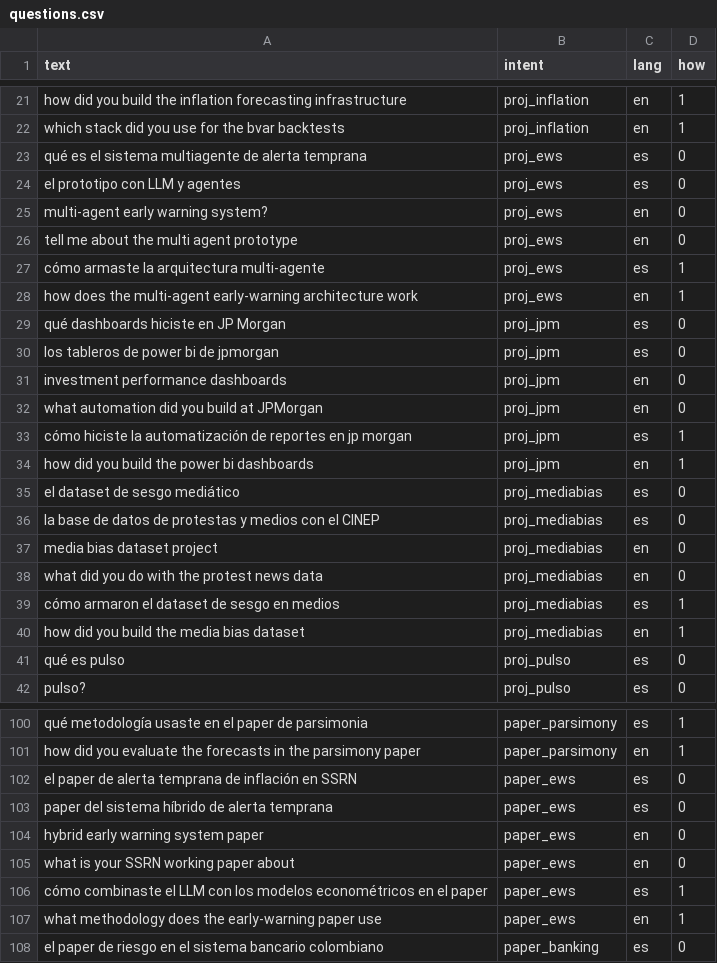
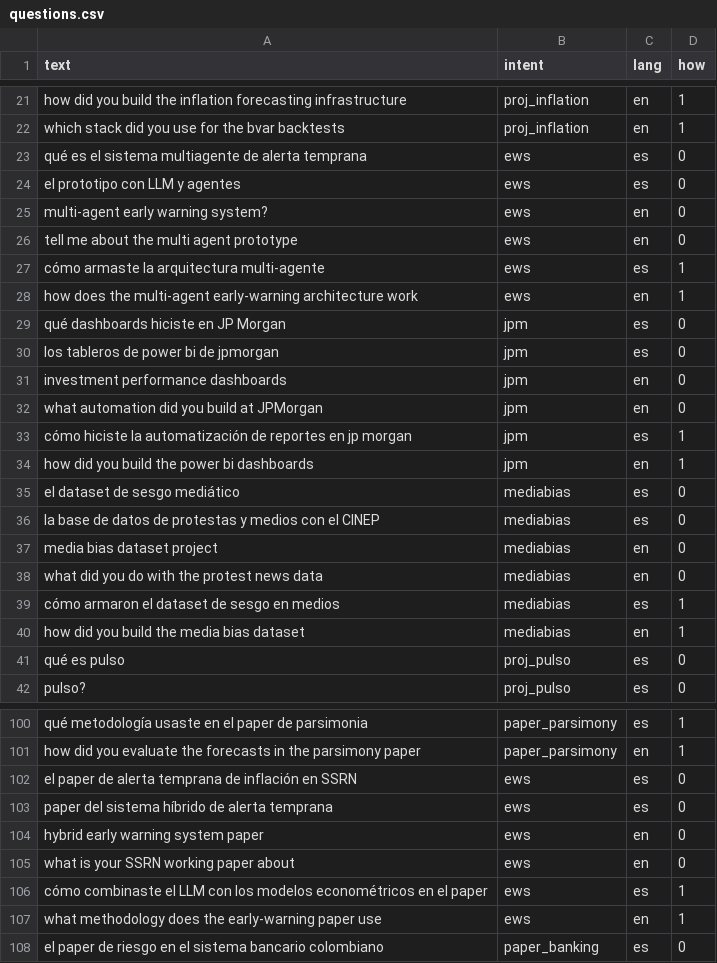
Before and after one commit to Stebandido77/estebanlabastidas.github.io, a CSV file: tools/elia/data/questions.csv, drawn as a sheet; only a part is shown, gaps mark what is left out; the diff covers the shown part only.

```diff
--- a/tools/elia/data/questions.csv
+++ b/tools/elia/data/questions.csv
@@ -22,20 +22,20 @@ how did you build the inflation forecasting infrastructure,proj_inflation,en,1
 which stack did you use for the bvar backtests,proj_inflation,en,1
-qué es el sistema multiagente de alerta temprana,proj_ews,es,0
-el prototipo con LLM y agentes,proj_ews,es,0
-multi-agent early warning system?,proj_ews,en,0
-tell me about the multi agent prototype,proj_ews,en,0
-cómo armaste la arquitectura multi-agente,proj_ews,es,1
-how does the multi-agent early-warning architecture work,proj_ews,en,1
-qué dashboards hiciste en JP Morgan,proj_jpm,es,0
-los tableros de power bi de jpmorgan,proj_jpm,es,0
-investment performance dashboards,proj_jpm,en,0
-what automation did you build at JPMorgan,proj_jpm,en,0
-cómo hiciste la automatización de reportes en jp morgan,proj_jpm,es,1
-how did you build the power bi dashboards,proj_jpm,en,1
-el dataset de sesgo mediático,proj_mediabias,es,0
-la base de datos de protestas y medios con el CINEP,proj_mediabias,es,0
-media bias dataset project,proj_mediabias,en,0
-what did you do with the protest news data,proj_mediabias,en,0
-cómo armaron el dataset de sesgo en medios,proj_mediabias,es,1
-how did you build the media bias dataset,proj_mediabias,en,1
+qué es el sistema multiagente de alerta temprana,ews,es,0
+el prototipo con LLM y agentes,ews,es,0
+multi-agent early warning system?,ews,en,0
+tell me about the multi agent prototype,ews,en,0
+cómo armaste la arquitectura multi-agente,ews,es,1
+how does the multi-agent early-warning architecture work,ews,en,1
+qué dashboards hiciste en JP Morgan,jpm,es,0
+los tableros de power bi de jpmorgan,jpm,es,0
+investment performance dashboards,jpm,en,0
+what automation did you build at JPMorgan,jpm,en,0
+cómo hiciste la automatización de reportes en jp morgan,jpm,es,1
+how did you build the power bi dashboards,jpm,en,1
+el dataset de sesgo mediático,mediabias,es,0
+la base de datos de protestas y medios con el CINEP,mediabias,es,0
+media bias dataset project,mediabias,en,0
+what did you do with the protest news data,mediabias,en,0
+cómo armaron el dataset de sesgo en medios,mediabias,es,1
+how did you build the media bias dataset,mediabias,en,1
 qué es pulso,proj_pulso,es,0
@@ -101,8 +101,8 @@ qué metodología usaste en el paper de parsimonia,paper_parsimony,es,1
 how did you evaluate the forecasts in the parsimony paper,paper_parsimony,en,1
-el paper de alerta temprana de inflación en SSRN,paper_ews,es,0
-paper del sistema híbrido de alerta temprana,paper_ews,es,0
-hybrid early warning system paper,paper_ews,en,0
-what is your SSRN working paper about,paper_ews,en,0
-cómo combinaste el LLM con los modelos econométricos en el paper,paper_ews,es,1
-what methodology does the early-warning paper use,paper_ews,en,1
+el paper de alerta temprana de inflación en SSRN,ews,es,0
+paper del sistema híbrido de alerta temprana,ews,es,0
+hybrid early warning system paper,ews,en,0
+what is your SSRN working paper about,ews,en,0
+cómo combinaste el LLM con los modelos econométricos en el paper,ews,es,1
+what methodology does the early-warning paper use,ews,en,1
 el paper de riesgo en el sistema bancario colombiano,paper_banking,es,0
```
Also changed, not shown: 32 added rows and 11 edited cells elsewhere in this file, 1 other file.
